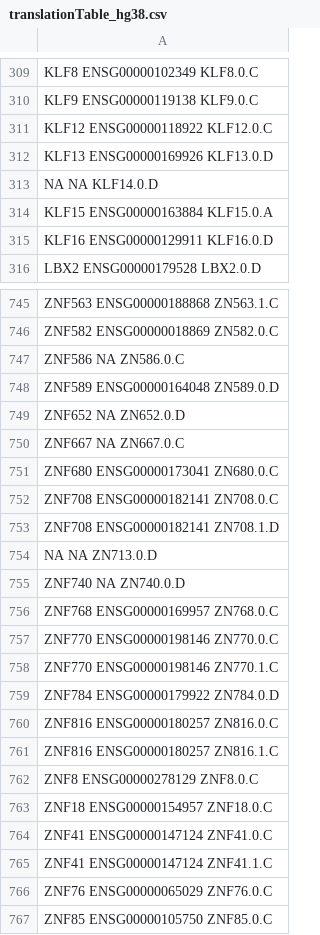
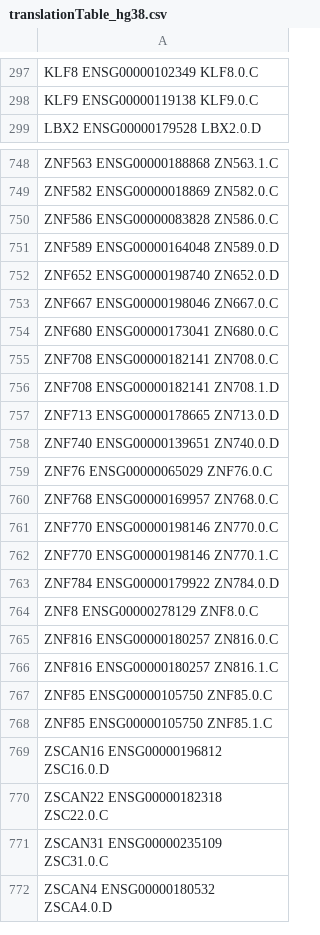
Before and after one commit to jfallmann/diffTF_Fork, a CSV file: src/TF_Gene_TranslationTables/HOCOMOCO_v11/translationTable_hg38.csv, drawn as a sheet; only a part is shown, gaps mark what is left out; the shorter side is filled out with more unchanged rows; the diff covers the shown part only.

Commit message:
Fixed an issue with the translation table for hg38, which contained some NAs forparticular TFs

```diff
--- a/src/TF_Gene_TranslationTables/HOCOMOCO_v11/translationTable_hg38.csv
+++ b/src/TF_Gene_TranslationTables/HOCOMOCO_v11/translationTable_hg38.csv
@@ -310,7 +298,2 @@ KLF8 ENSG00000102349 KLF8.0.C
 KLF9 ENSG00000119138 KLF9.0.C
-KLF12 ENSG00000118922 KLF12.0.C
-KLF13 ENSG00000169926 KLF13.0.D
-NA NA KLF14.0.D
-KLF15 ENSG00000163884 KLF15.0.A
-KLF16 ENSG00000129911 KLF16.0.D
 LBX2 ENSG00000179528 LBX2.0.D
@@ -746,6 +749,6 @@ ZNF563 ENSG00000188868 ZN563.1.C
 ZNF582 ENSG00000018869 ZN582.0.C
-ZNF586 NA ZN586.0.C
+ZNF586 ENSG00000083828 ZN586.0.C
 ZNF589 ENSG00000164048 ZN589.0.D
-ZNF652 NA ZN652.0.D
-ZNF667 NA ZN667.0.C
+ZNF652 ENSG00000198740 ZN652.0.D
+ZNF667 ENSG00000198046 ZN667.0.C
 ZNF680 ENSG00000173041 ZN680.0.C
@@ -753,4 +756,5 @@ ZNF708 ENSG00000182141 ZN708.0.C
 ZNF708 ENSG00000182141 ZN708.1.D
-NA NA ZN713.0.D
-ZNF740 NA ZN740.0.D
+ZNF713 ENSG00000178665 ZN713.0.D
+ZNF740 ENSG00000139651 ZN740.0.D
+ZNF76 ENSG00000065029 ZNF76.0.C
 ZNF768 ENSG00000169957 ZN768.0.C
@@ -759,9 +763,5 @@ ZNF770 ENSG00000198146 ZN770.1.C
 ZNF784 ENSG00000179922 ZN784.0.D
+ZNF8 ENSG00000278129 ZNF8.0.C
 ZNF816 ENSG00000180257 ZN816.0.C
 ZNF816 ENSG00000180257 ZN816.1.C
-ZNF8 ENSG00000278129 ZNF8.0.C
-ZNF18 ENSG00000154957 ZNF18.0.C
-ZNF41 ENSG00000147124 ZNF41.0.C
-ZNF41 ENSG00000147124 ZNF41.1.C
-ZNF76 ENSG00000065029 ZNF76.0.C
 ZNF85 ENSG00000105750 ZNF85.0.C
```
Also changed, not shown: 19 added rows, 16 removed rows, 80 moved rows and 48 edited cells elsewhere in this file.
